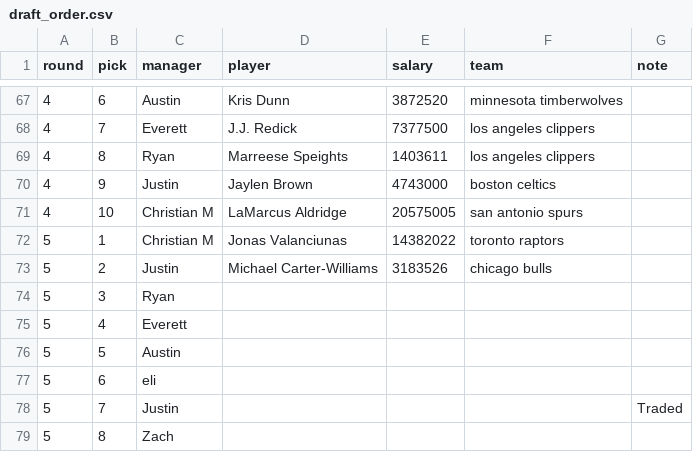
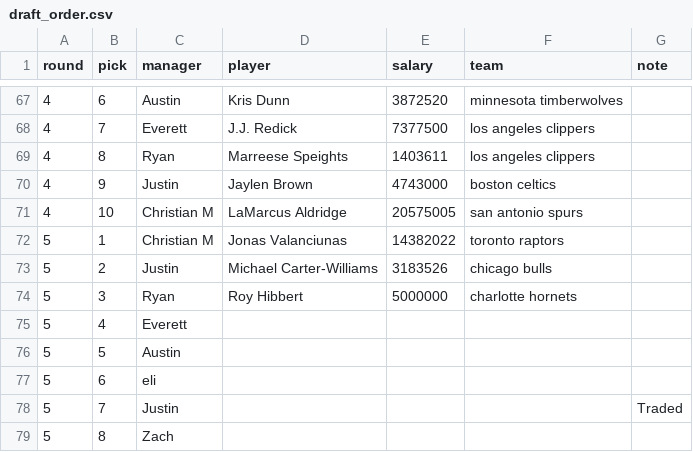
Before and after one commit to ryanvmenezes/cutthecheck, a CSV file: rosters/management/commands/draft_order.csv, drawn as a sheet; only a part is shown, gaps mark what is left out.

Commit message:
auto committing rosters

```diff
--- a/rosters/management/commands/draft_order.csv
+++ b/rosters/management/commands/draft_order.csv
@@ -73,3 +73,3 @@ round,pick,manager,player,salary,team,note
 5,2,Justin,Michael Carter-Williams,3183526,chicago bulls,
-5,3,Ryan,,,,
+5,3,Ryan,Roy Hibbert,5000000,charlotte hornets,
 5,4,Everett,,,,
```
